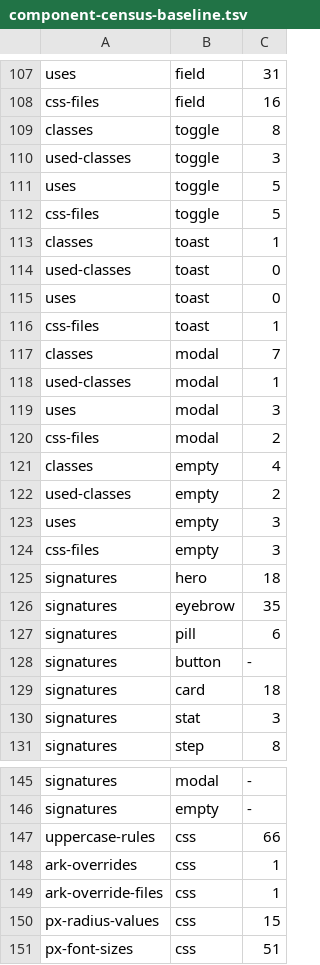
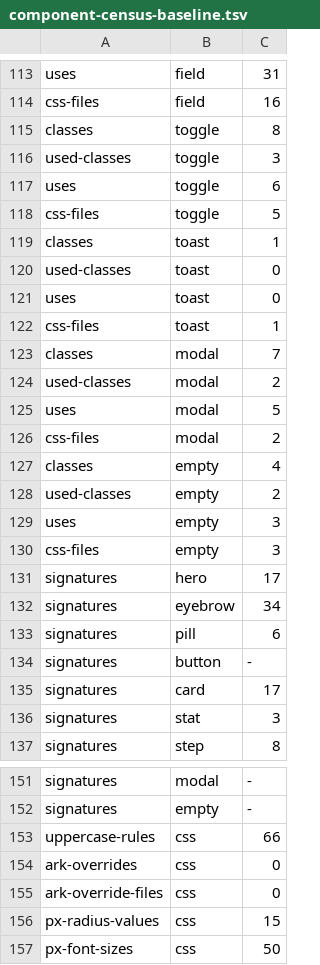
Before and after one commit to Tarbez/flux-chain-wiki, a TSV file: docs/ux-audit/component-census-baseline.tsv, drawn as a sheet; only a part is shown, gaps mark what is left out; the diff covers the shown part only.

```diff
--- a/docs/ux-audit/component-census-baseline.tsv
+++ b/docs/ux-audit/component-census-baseline.tsv
@@ -110,3 +116,3 @@ classes	toggle	8
 used-classes	toggle	3
-uses	toggle	5
+uses	toggle	6
 css-files	toggle	5
@@ -117,4 +123,4 @@ css-files	toast	1
 classes	modal	7
-used-classes	modal	1
-uses	modal	3
+used-classes	modal	2
+uses	modal	5
 css-files	modal	2
@@ -124,7 +130,7 @@ uses	empty	3
 css-files	empty	3
-signatures	hero	18
-signatures	eyebrow	35
+signatures	hero	17
+signatures	eyebrow	34
 signatures	pill	6
 signatures	button	-
-signatures	card	18
+signatures	card	17
 signatures	stat	3
@@ -147,5 +153,5 @@ signatures	empty	-
 uppercase-rules	css	66
-ark-overrides	css	1
-ark-override-files	css	1
+ark-overrides	css	0
+ark-override-files	css	0
 px-radius-values	css	15
-px-font-sizes	css	51
+px-font-sizes	css	50
```
Also changed, not shown: 6 added rows and 14 edited cells elsewhere in this file, 7 other files.
